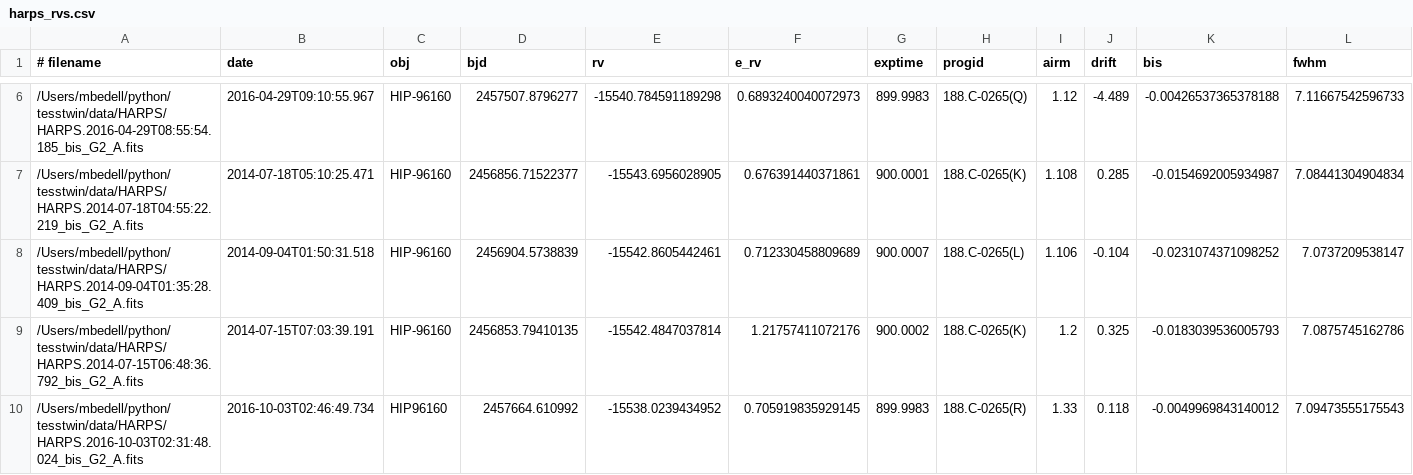
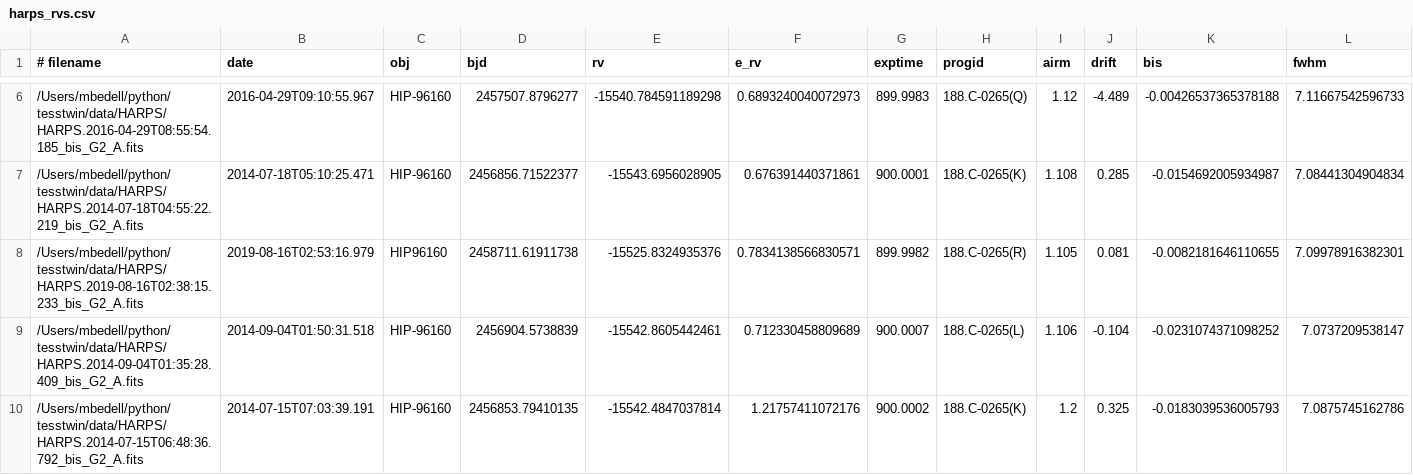
Before and after one commit to megbedell/tesstwin, a CSV file: data/harps_rvs.csv, drawn as a sheet; only a part is shown, gaps mark what is left out; the shorter side is filled out with more unchanged rows; rows hold the shown columns only; the diff covers the shown part only; the diff names each change by its address in the sheet, - before the commit and + after, or states it on an @@ line.

Commit message:
more RVs

```diff
--- a/data/harps_rvs.csv
+++ b/data/harps_rvs.csv
+row 8: /Users/mbedell/python/tesstwin/data/HARPS/HARPS.2019-08-16T02:38:15.233_bis_G2_A.fits | 2019-08-16T02:53:16.979 | HIP96160 | 2458711.61911738 | -15525.8324935376 | 0.7834138566830571 | 899.9982 | 188.C-0265(R) | 1.105 | 0.081 | -0.0082181646110655 | 7.09978916382301
```
Also changed, not shown: 2 added rows elsewhere in this file.
